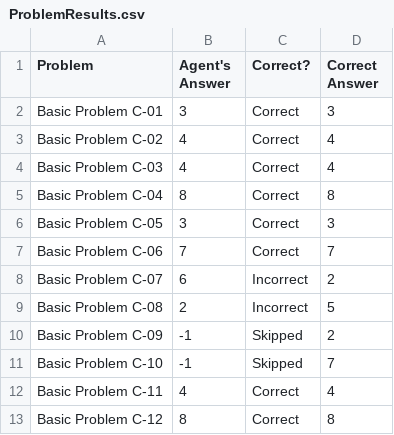
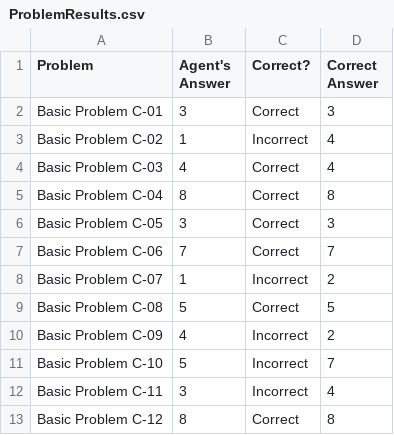
Before and after one commit to GranDiego117/KBAI, a CSV file: Final Project/ProblemResults.csv, drawn as a sheet.

```diff
--- a/Final Project/ProblemResults.csv
+++ b/Final Project/ProblemResults.csv
@@ -2,3 +2,3 @@ Problem,Agent's Answer,Correct?,Correct Answer
 Basic Problem C-01,3,Correct,3
-Basic Problem C-02,4,Correct,4
+Basic Problem C-02,1,Incorrect,4
 Basic Problem C-03,4,Correct,4
@@ -7,7 +7,7 @@ Basic Problem C-05,3,Correct,3
 Basic Problem C-06,7,Correct,7
-Basic Problem C-07,6,Incorrect,2
-Basic Problem C-08,2,Incorrect,5
-Basic Problem C-09,-1,Skipped,2
-Basic Problem C-10,-1,Skipped,7
-Basic Problem C-11,4,Correct,4
+Basic Problem C-07,1,Incorrect,2
+Basic Problem C-08,5,Correct,5
+Basic Problem C-09,4,Incorrect,2
+Basic Problem C-10,5,Incorrect,7
+Basic Problem C-11,3,Incorrect,4
 Basic Problem C-12,8,Correct,8
```
Also changed, not shown: Final Project/AgentAnswers.csv, 9 other files.
